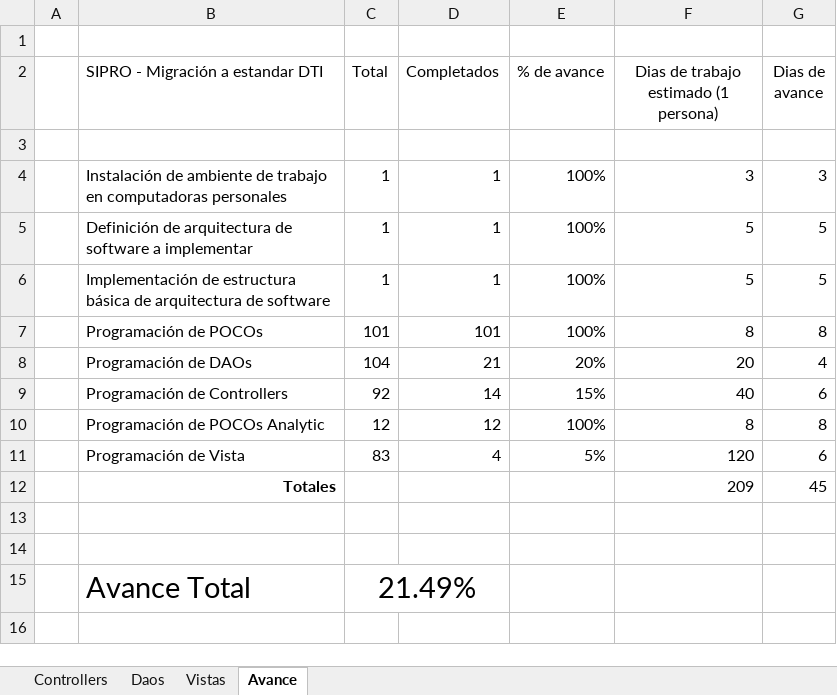
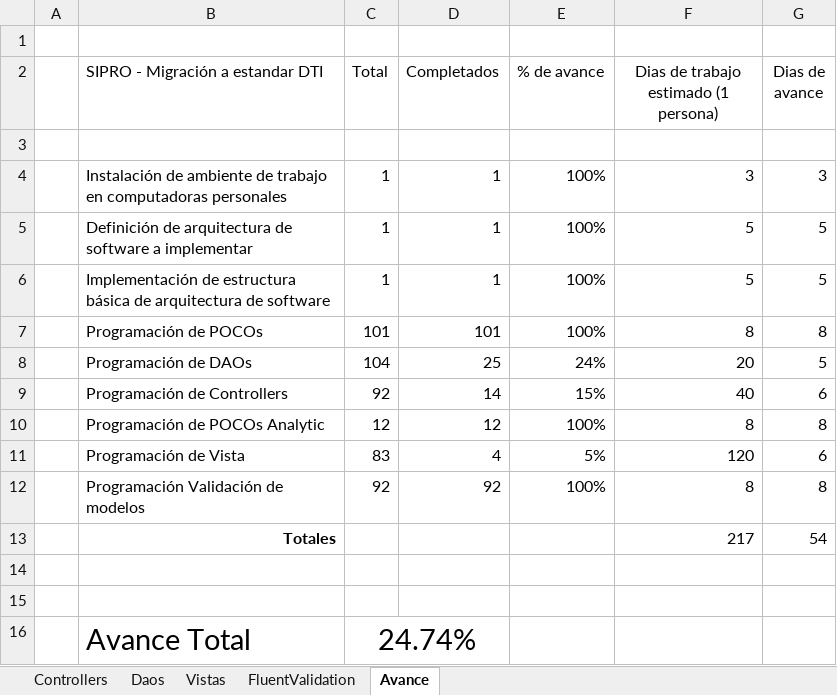
Before and after one commit to MINFIN-GT/Sipro, an Excel workbook: Avances/Avances Controllers y DAOs.xlsx, sheet Avance, drawn as a sheet; values as stored, in another font and other column widths than the file's, no borders; addresses are those after the commit; the diff names each change by its address in the sheet, - before the commit and + after, or states it on an @@ line.

```diff
--- a/Avances/Avances Controllers y DAOs.xlsx (sheet Avance)
+++ b/Avances/Avances Controllers y DAOs.xlsx (sheet Avance)
+sheet tab: FluentValidation
-D8 (Completados): 21
+D8 (Completados): 25
-E8 (% de avance): 20%
+E8 (% de avance): 24%
-G8 (Dias de avance): 4
+G8 (Dias de avance): 5
+row 12:  | Programación Validación de modelos | 92 | 92 | 100% | 8 | 8
-F13: 209
+F13: 217
-G13 (Dias de avance): 45
+G13 (Dias de avance): 54
-C16 (Total): 21.49%
+C16 (Total): 24.74%
```
Also changed, not shown: sheet Daos, sheet Vistas, sheet Controllers, 35 other files.
